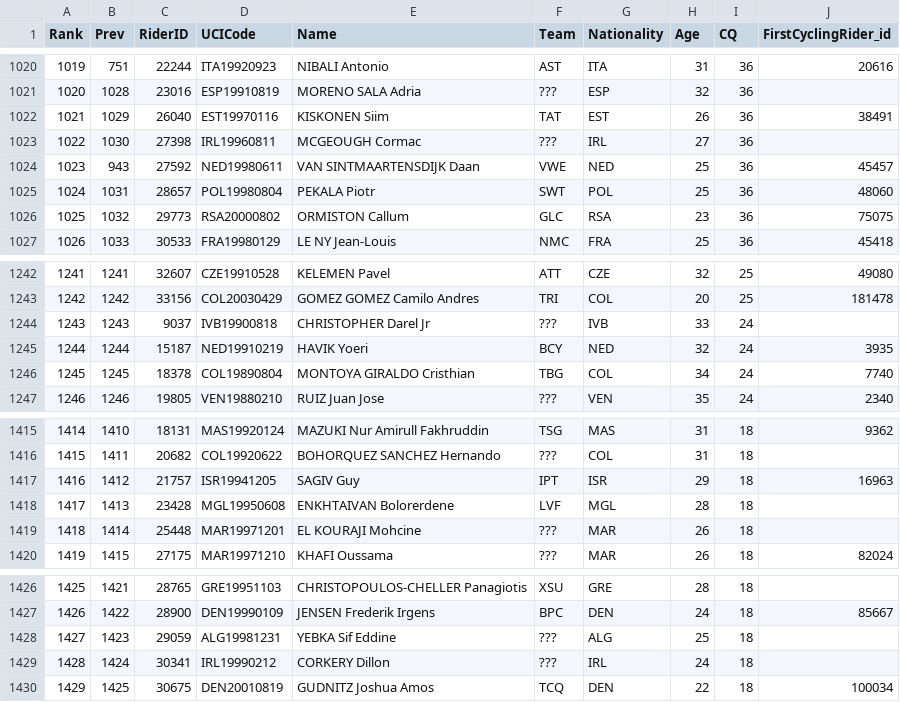
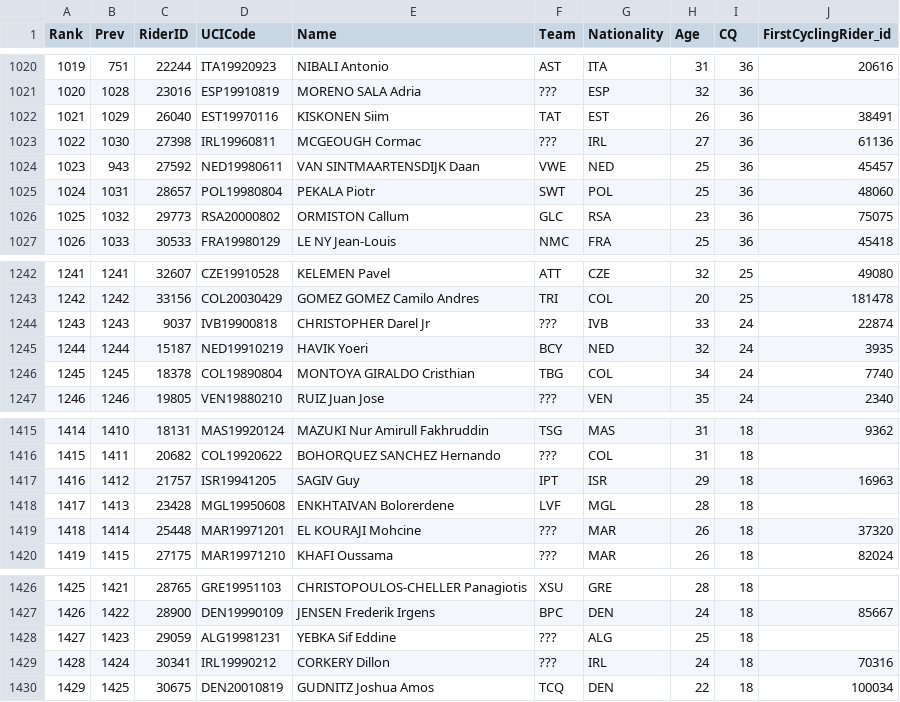
Before and after one commit to wijnandb/wielerspel2023, a CSV file: _data/all_riders_cqranking_with_fc_rider_id.csv, drawn as a sheet; only a part is shown, gaps mark what is left out.

```diff
--- a/_data/all_riders_cqranking_with_fc_rider_id.csv
+++ b/_data/all_riders_cqranking_with_fc_rider_id.csv
@@ -1022,3 +1022,3 @@ Rank,Prev,RiderID,UCICode,Name,Team,Nationality,Age,CQ,FirstCyclingRider_id
 1021,1029,26040,EST19970116,KISKONEN Siim,TAT,EST,26,36,38491
-1022,1030,27398,IRL19960811,MCGEOUGH Cormac,???,IRL,27,36
+1022,1030,27398,IRL19960811,MCGEOUGH Cormac,???,IRL,27,36,61136
 1023,943,27592,NED19980611,VAN SINTMAARTENSDIJK Daan,VWE,NED,25,36,45457
@@ -1243,3 +1243,3 @@ Rank,Prev,RiderID,UCICode,Name,Team,Nationality,Age,CQ,FirstCyclingRider_id
 1242,1242,33156,COL20030429,GOMEZ GOMEZ Camilo Andres,TRI,COL,20,25,181478
-1243,1243,9037,IVB19900818,CHRISTOPHER Darel Jr,???,IVB,33,24
+1243,1243,9037,IVB19900818,CHRISTOPHER Darel Jr,???,IVB,33,24,22874
 1244,1244,15187,NED19910219,HAVIK Yoeri,BCY,NED,32,24,3935
@@ -1418,3 +1418,3 @@ Rank,Prev,RiderID,UCICode,Name,Team,Nationality,Age,CQ,FirstCyclingRider_id
 1417,1413,23428,MGL19950608,ENKHTAIVAN Bolorerdene,LVF,MGL,28,18
-1418,1414,25448,MAR19971201,EL KOURAJI Mohcine,???,MAR,26,18
+1418,1414,25448,MAR19971201,EL KOURAJI Mohcine,???,MAR,26,18,37320
 1419,1415,27175,MAR19971210,KHAFI Oussama,???,MAR,26,18,82024
@@ -1428,3 +1428,3 @@ Rank,Prev,RiderID,UCICode,Name,Team,Nationality,Age,CQ,FirstCyclingRider_id
 1427,1423,29059,ALG19981231,YEBKA Sif Eddine,???,ALG,25,18
-1428,1424,30341,IRL19990212,CORKERY Dillon,???,IRL,24,18
+1428,1424,30341,IRL19990212,CORKERY Dillon,???,IRL,24,18,70316
 1429,1425,30675,DEN20010819,GUDNITZ Joshua Amos,TCQ,DEN,22,18,100034
```
Also changed, not shown: _data/startlist-filtered.csv, _data/startlist.csv.
